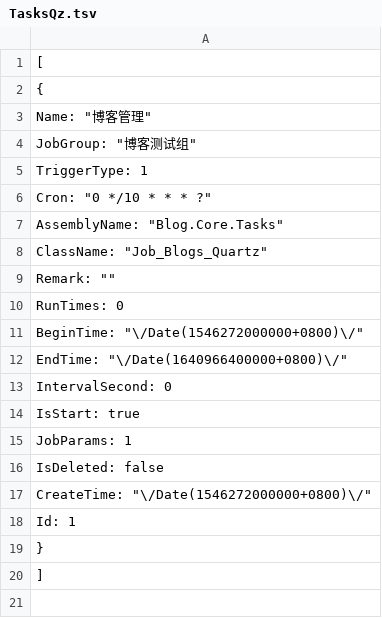
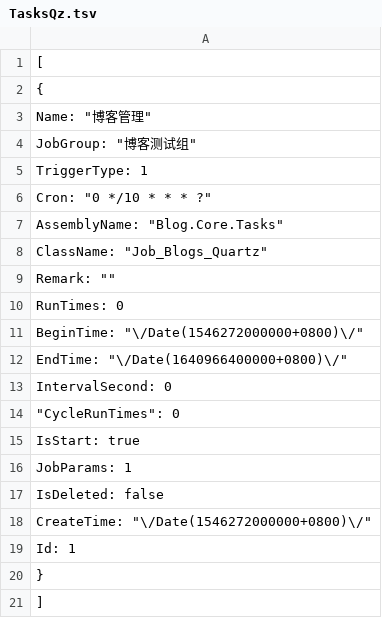
Before and after one commit to anjoy8/Blog.Core, a TSV file: Blog.Core.Api/wwwroot/BlogCore.Data.json/TasksQz.tsv, drawn as a sheet; the diff names each change by its address in the sheet, - before the commit and + after, or states it on an @@ line.

```diff
--- a/Blog.Core.Api/wwwroot/BlogCore.Data.json/TasksQz.tsv
+++ b/Blog.Core.Api/wwwroot/BlogCore.Data.json/TasksQz.tsv
+row 14: "CycleRunTimes": 0
```
Also changed, not shown: 35 other files.
